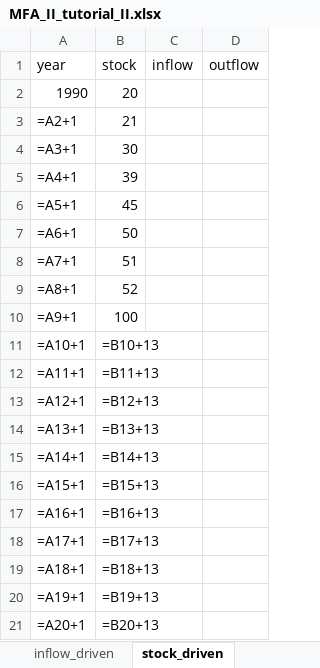
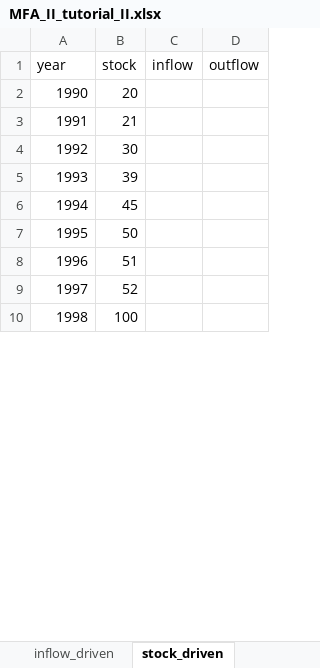
Before and after one commit to adrien-perello/MFA, an Excel workbook: data/MFA_II_tutorial_II.xlsx, sheet stock_driven, drawn as a sheet; only a part is shown; values as stored, in another font and other column widths than the file's, no borders; formulas without a stored value are shown as written; removed rows and columns are numbered as before the commit, all else as after; the diff covers the shown part only; the diff names each change by its address in the sheet, - before the commit and + after, or states it on an @@ line.

Commit message:
update dataset

```diff
--- a/data/MFA_II_tutorial_II.xlsx (sheet stock_driven)
+++ b/data/MFA_II_tutorial_II.xlsx (sheet stock_driven)
-A3 (year): =A2+1
+A3 (year): 1991
-A4 (year): =A3+1
+A4 (year): 1992
-A5 (year): =A4+1
+A5 (year): 1993
-A6 (year): =A5+1
+A6 (year): 1994
-A7 (year): =A6+1
+A7 (year): 1995
-A8 (year): =A7+1
+A8 (year): 1996
-A9 (year): =A8+1
+A9 (year): 1997
-A10 (year): =A9+1
+A10 (year): 1998
-row 11: =A10+1 | =B10+13
-row 12: =A11+1 | =B11+13
-row 13: =A12+1 | =B12+13
-row 14: =A13+1 | =B13+13
-row 15: =A14+1 | =B14+13
-row 16: =A15+1 | =B15+13
-row 17: =A16+1 | =B16+13
-row 18: =A17+1 | =B17+13
-row 19: =A18+1 | =B18+13
-row 20: =A19+1 | =B19+13
-row 21: =A20+1 | =B20+13
```
Also changed, not shown: 52 added rows and 41 removed rows elsewhere in this sheet, sheet inflow_driven, charts or pictures.
